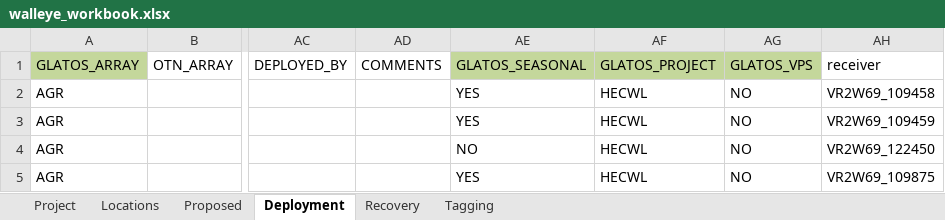
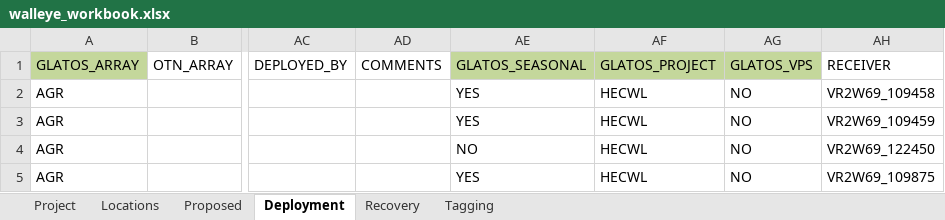
Before and after one commit to Ahmed09899/glatos, an Excel workbook: inst/extdata/walleye_workbook.xlsx, sheet Deployment, drawn as a sheet; only a part is shown, gaps mark what is left out; values as stored, in another font and other column widths than the file's, no borders; the diff names each change by its address in the sheet, - before the commit and + after, or states it on an @@ line.

Commit message:
hotfix issue with capital letters in project-specific workbook columns (fixes #274); update contact info

```diff
--- a/inst/extdata/walleye_workbook.xlsx (sheet Deployment)
+++ b/inst/extdata/walleye_workbook.xlsx (sheet Deployment)
-AH1: receiver
+AH1: RECEIVER
```
Also changed, not shown: inst/extdata/walleye_workbook.xlsm, 51 other files.
